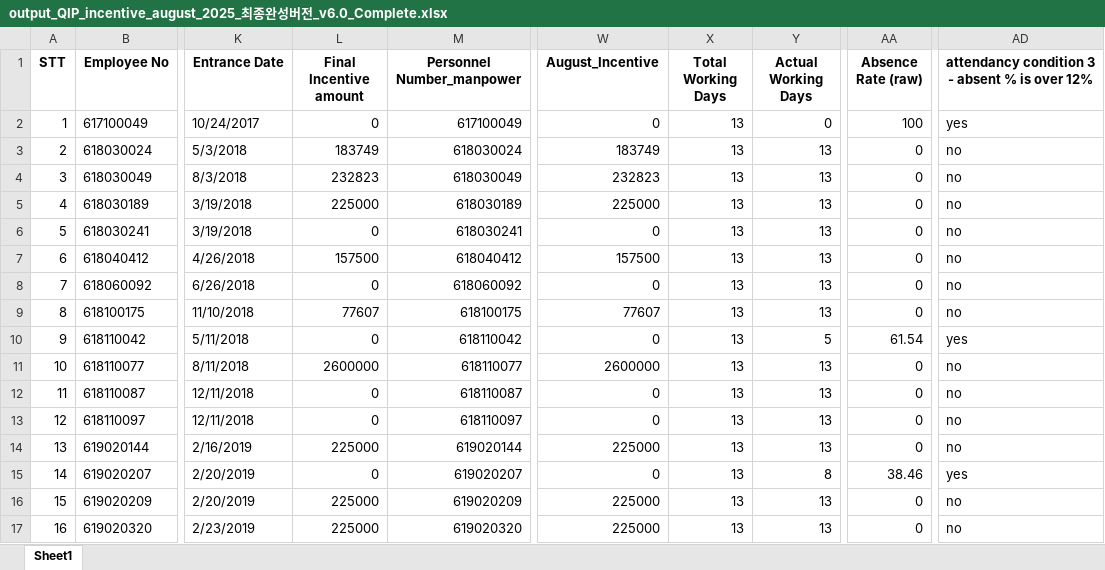
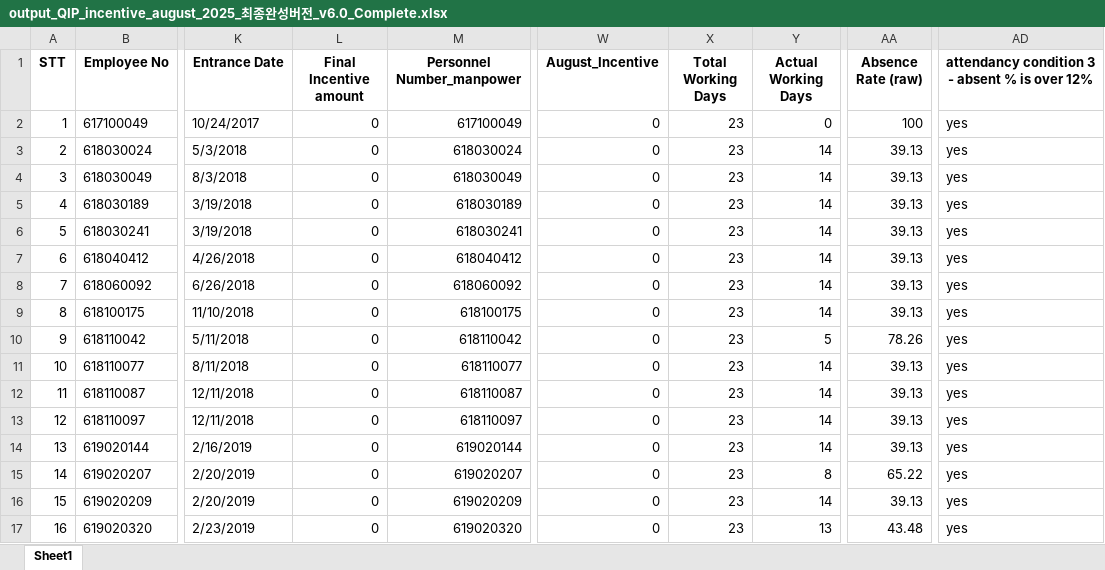
Before and after one commit to moonkaicuzui/qip-dashboard, an Excel workbook: output_files/output_QIP_incentive_august_2025_최종완성버전_v6.0_Complete.xlsx, sheet Sheet1, drawn as a sheet; only a part is shown, gaps mark what is left out; values as stored, in another font and other column widths than the file's, no borders; the diff covers the shown part only; the diff names each change by its address in the sheet, - before the commit and + after, or states it on an @@ line.

```diff
--- a/output_files/output_QIP_incentive_august_2025_최종완성버전_v6.0_Complete.xlsx (sheet Sheet1)
+++ b/output_files/output_QIP_incentive_august_2025_최종완성버전_v6.0_Complete.xlsx (sheet Sheet1)
-X2:X17 (Total Working Days): 13
+X2:X17 (Total Working Days): 23
-L3 (Final Incentive amount): 183749
+L3 (Final Incentive amount): 0
-W3 (August_Incentive): 183749
+W3 (August_Incentive): 0
-Y3:Y9 (Actual Working Days): 13
+Y3:Y9 (Actual Working Days): 14
-AA3:AA9 (Absence Rate (raw)): 0
+AA3:AA9 (Absence Rate (raw)): 39.13
-AD3:AD9: no
+AD3:AD9: yes
-L4 (Final Incentive amount): 232823
+L4 (Final Incentive amount): 0
-W4 (August_Incentive): 232823
+W4 (August_Incentive): 0
-L5 (Final Incentive amount): 225000
+L5 (Final Incentive amount): 0
-W5 (August_Incentive): 225000
+W5 (August_Incentive): 0
-L7 (Final Incentive amount): 157500
+L7 (Final Incentive amount): 0
-W7 (August_Incentive): 157500
+W7 (August_Incentive): 0
-L9 (Final Incentive amount): 77607
+L9 (Final Incentive amount): 0
-W9 (August_Incentive): 77607
+W9 (August_Incentive): 0
-AA10 (Absence Rate (raw)): 61.54
+AA10 (Absence Rate (raw)): 78.26
-L11 (Final Incentive amount): 2600000
+L11 (Final Incentive amount): 0
-W11 (August_Incentive): 2600000
+W11 (August_Incentive): 0
-Y11:Y14 (Actual Working Days): 13
+Y11:Y14 (Actual Working Days): 14
-AA11:AA14 (Absence Rate (raw)): 0
+AA11:AA14 (Absence Rate (raw)): 39.13
-AD11:AD14: no
+AD11:AD14: yes
-L14 (Final Incentive amount): 225000
+L14 (Final Incentive amount): 0
-W14 (August_Incentive): 225000
+W14 (August_Incentive): 0
-AA15 (Absence Rate (raw)): 38.46
+AA15 (Absence Rate (raw)): 65.22
-L16:L17 (Final Incentive amount): 225000
+L16:L17 (Final Incentive amount): 0
-W16:W17 (August_Incentive): 225000
+W16:W17 (August_Incentive): 0
-Y16 (Actual Working Days): 13
+Y16 (Actual Working Days): 14
-AA16 (Absence Rate (raw)): 0
+AA16 (Absence Rate (raw)): 39.13
-AD16:AD17: no
+AD16:AD17: yes
-AA17 (Absence Rate (raw)): 0
+AA17 (Absence Rate (raw)): 43.48
```
Also changed, not shown: 1800 edited cells elsewhere in this sheet, 18 other files.
